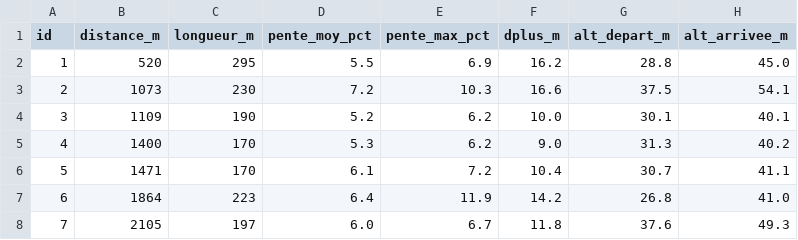
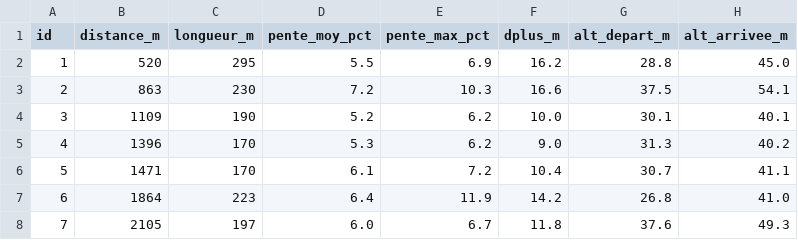
Before and after one commit to flolagonne35-cmyk/Trail-c-tes-, a CSV file: resultats/rennes_cotes/cotes.csv, drawn as a sheet; only a part is shown; the diff names each change by its address in the sheet, - before the commit and + after, or states it on an @@ line.

```diff
--- a/resultats/rennes_cotes/cotes.csv
+++ b/resultats/rennes_cotes/cotes.csv
-B3 (distance_m): 1073
+B3 (distance_m): 863
-B5 (distance_m): 1400
+B5 (distance_m): 1396
```
Also changed, not shown: 3 other files.
